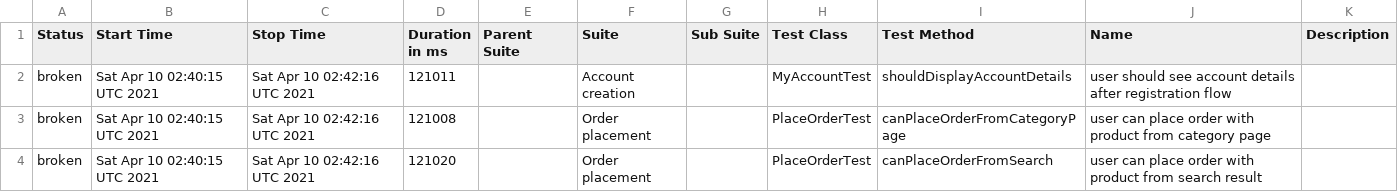
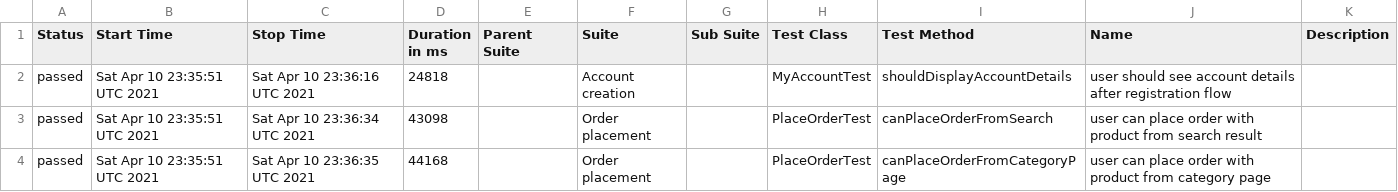
Before and after one commit to isandratskiy/automationpractice-github-actions-demo, a CSV file: data/suites.csv, drawn as a sheet.

```diff
--- a/data/suites.csv
+++ b/data/suites.csv
@@ -1,4 +1,4 @@
 "Status","Start Time","Stop Time","Duration in ms","Parent Suite","Suite","Sub Suite","Test Class","Test Method","Name","Description"
-"broken","Sat Apr 10 02:40:15 UTC 2021","Sat Apr 10 02:42:16 UTC 2021","121011","","Account creation","","MyAccountTest","shouldDisplayAccountDetails","user should see account details after registration flow",""
-"broken","Sat Apr 10 02:40:15 UTC 2021","Sat Apr 10 02:42:16 UTC 2021","121008","","Order placement","","PlaceOrderTest","canPlaceOrderFromCategoryPage","user can place order with product from category page",""
-"broken","Sat Apr 10 02:40:15 UTC 2021","Sat Apr 10 02:42:16 UTC 2021","121020","","Order placement","","PlaceOrderTest","canPlaceOrderFromSearch","user can place order with product from search result",""
+"passed","Sat Apr 10 23:35:51 UTC 2021","Sat Apr 10 23:36:16 UTC 2021","24818","","Account creation","","MyAccountTest","shouldDisplayAccountDetails","user should see account details after registration flow",""
+"passed","Sat Apr 10 23:35:51 UTC 2021","Sat Apr 10 23:36:34 UTC 2021","43098","","Order placement","","PlaceOrderTest","canPlaceOrderFromSearch","user can place order with product from search result",""
+"passed","Sat Apr 10 23:35:51 UTC 2021","Sat Apr 10 23:36:35 UTC 2021","44168","","Order placement","","PlaceOrderTest","canPlaceOrderFromCategoryPage","user can place order with product from category page",""
```
Also changed, not shown: 33 other files.
